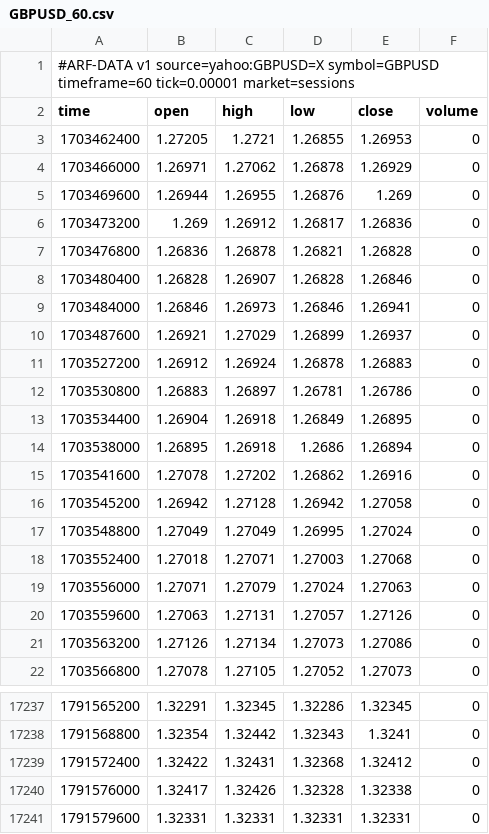
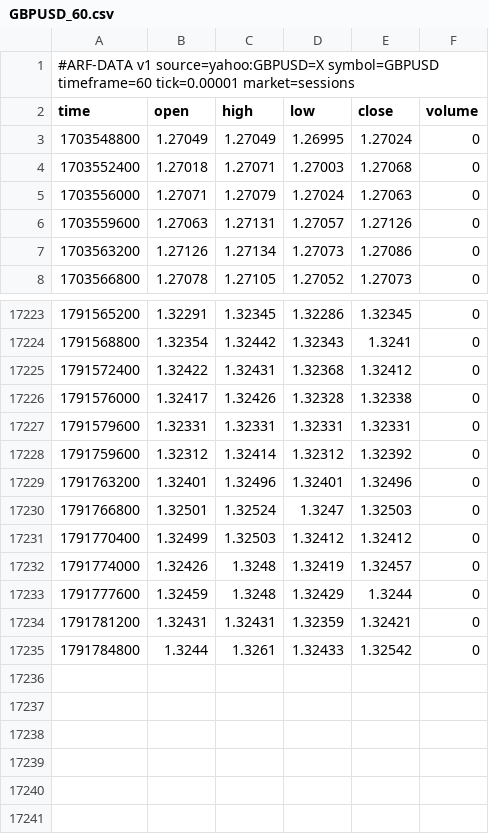
Before and after one commit to Dezmortual/Claude-, a CSV file: arf-os-studio/platform/data/GBPUSD_60.csv, drawn as a sheet; only a part is shown, gaps mark what is left out; removed rows and columns are numbered as before the commit, all else as after; the diff names each change by its address in the sheet, - before the commit and + after, or states it on an @@ line.

```diff
--- a/arf-os-studio/platform/data/GBPUSD_60.csv
+++ b/arf-os-studio/platform/data/GBPUSD_60.csv
-row 3: 1703462400 | 1.27205 | 1.2721 | 1.26855 | 1.26953 | 0
-row 4: 1703466000 | 1.26971 | 1.27062 | 1.26878 | 1.26929 | 0
-row 5: 1703469600 | 1.26944 | 1.26955 | 1.26876 | 1.269 | 0
-row 6: 1703473200 | 1.269 | 1.26912 | 1.26817 | 1.26836 | 0
-row 7: 1703476800 | 1.26836 | 1.26878 | 1.26821 | 1.26828 | 0
-row 8: 1703480400 | 1.26828 | 1.26907 | 1.26828 | 1.26846 | 0
-row 9: 1703484000 | 1.26846 | 1.26973 | 1.26846 | 1.26941 | 0
-row 10: 1703487600 | 1.26921 | 1.27029 | 1.26899 | 1.26937 | 0
-row 11: 1703527200 | 1.26912 | 1.26924 | 1.26878 | 1.26883 | 0
-row 12: 1703530800 | 1.26883 | 1.26897 | 1.26781 | 1.26786 | 0
-row 13: 1703534400 | 1.26904 | 1.26918 | 1.26849 | 1.26895 | 0
-row 14: 1703538000 | 1.26895 | 1.26918 | 1.2686 | 1.26894 | 0
-row 15: 1703541600 | 1.27078 | 1.27202 | 1.26862 | 1.26916 | 0
-row 16: 1703545200 | 1.26942 | 1.27128 | 1.26942 | 1.27058 | 0
+row 17228: 1791759600 | 1.32312 | 1.32414 | 1.32312 | 1.32392 | 0
+row 17229: 1791763200 | 1.32401 | 1.32496 | 1.32401 | 1.32496 | 0
+row 17230: 1791766800 | 1.32501 | 1.32524 | 1.3247 | 1.32503 | 0
+row 17231: 1791770400 | 1.32499 | 1.32503 | 1.32412 | 1.32412 | 0
+row 17232: 1791774000 | 1.32426 | 1.3248 | 1.32419 | 1.32457 | 0
+row 17233: 1791777600 | 1.32459 | 1.3248 | 1.32429 | 1.3244 | 0
+row 17234: 1791781200 | 1.32431 | 1.32431 | 1.32359 | 1.32421 | 0
+row 17235: 1791784800 | 1.3244 | 1.3261 | 1.32433 | 1.32542 | 0
```
Also changed, not shown: arf-os-studio/platform/data/AUDUSD_60.csv, arf-os-studio/platform/data/EURUSD_60.csv, 52 other files.
